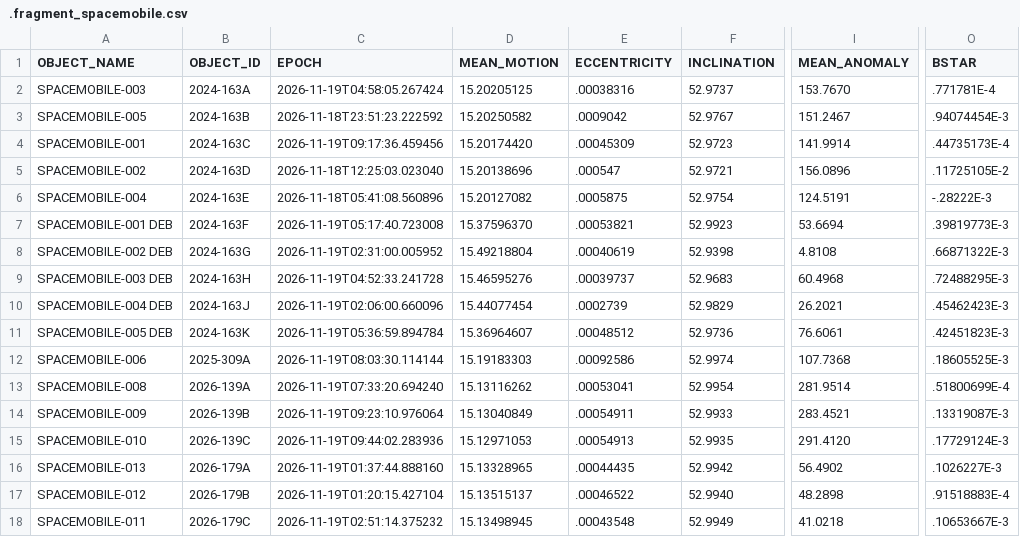
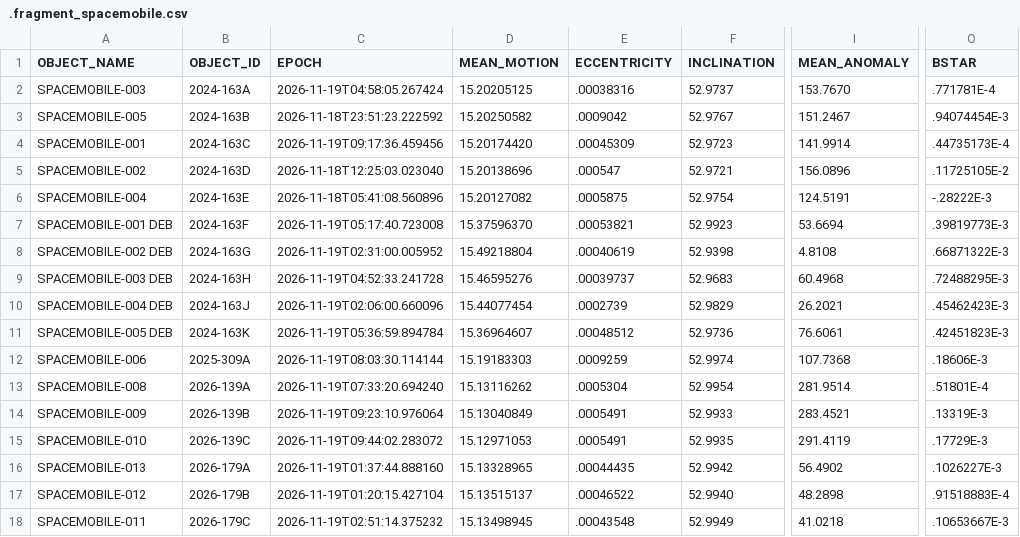
Before and after one commit to Iron-Sight-Tracker/satellite-tracker, a CSV file: tles/.fragment_spacemobile.csv, drawn as a sheet; only a part is shown, gaps mark what is left out; the diff names each change by its address in the sheet, - before the commit and + after, or states it on an @@ line.

```diff
--- a/tles/.fragment_spacemobile.csv
+++ b/tles/.fragment_spacemobile.csv
-E12 (ECCENTRICITY): .00092586
+E12 (ECCENTRICITY): .0009259
-O12 (BSTAR): .18605525E-3
+O12 (BSTAR): .18606E-3
-E13 (ECCENTRICITY): .00053041
+E13 (ECCENTRICITY): .0005304
-O13 (BSTAR): .51800699E-4
+O13 (BSTAR): .51801E-4
-E14 (ECCENTRICITY): .00054911
+E14 (ECCENTRICITY): .0005491
-O14 (BSTAR): .13319087E-3
+O14 (BSTAR): .13319E-3
-C15 (EPOCH): 2026-11-19T09:44:02.283936
+C15 (EPOCH): 2026-11-19T09:44:02.283072
-E15 (ECCENTRICITY): .00054913
+E15 (ECCENTRICITY): .0005491
-I15 (MEAN_ANOMALY): 291.4120
+I15 (MEAN_ANOMALY): 291.4119
-O15 (BSTAR): .17729124E-3
+O15 (BSTAR): .17729E-3
```
Also changed, not shown: 1 other file.
